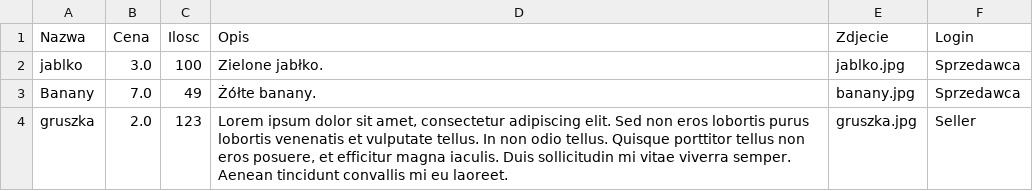
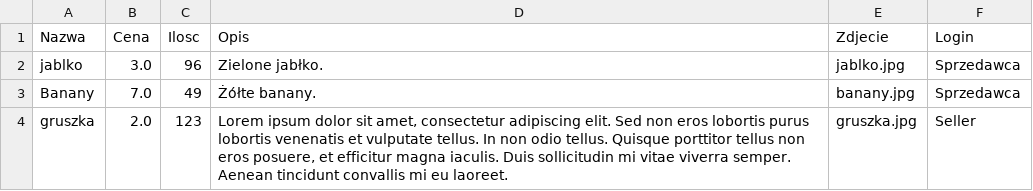
Before and after one commit to Szlesniak/ShoppingCart, a CSV file: Produkty.csv, drawn as a sheet.

```diff
--- a/Produkty.csv
+++ b/Produkty.csv
@@ -1,3 +1,3 @@
 Nazwa;Cena;Ilosc;Opis;Zdjecie;Login
-jablko;3.0;100;Zielone jabłko.;jablko.jpg;Sprzedawca
+jablko;3.0;96;Zielone jabłko.;jablko.jpg;Sprzedawca
 Banany;7.0;49;Żółte banany.;banany.jpg;Sprzedawca
```
Also changed, not shown: 2 other files.
